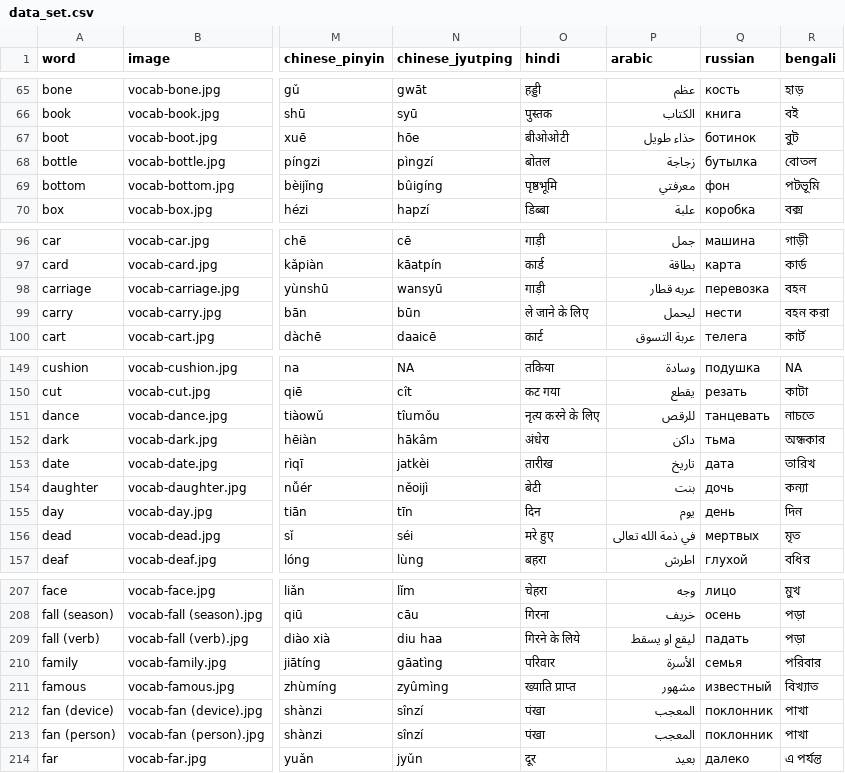
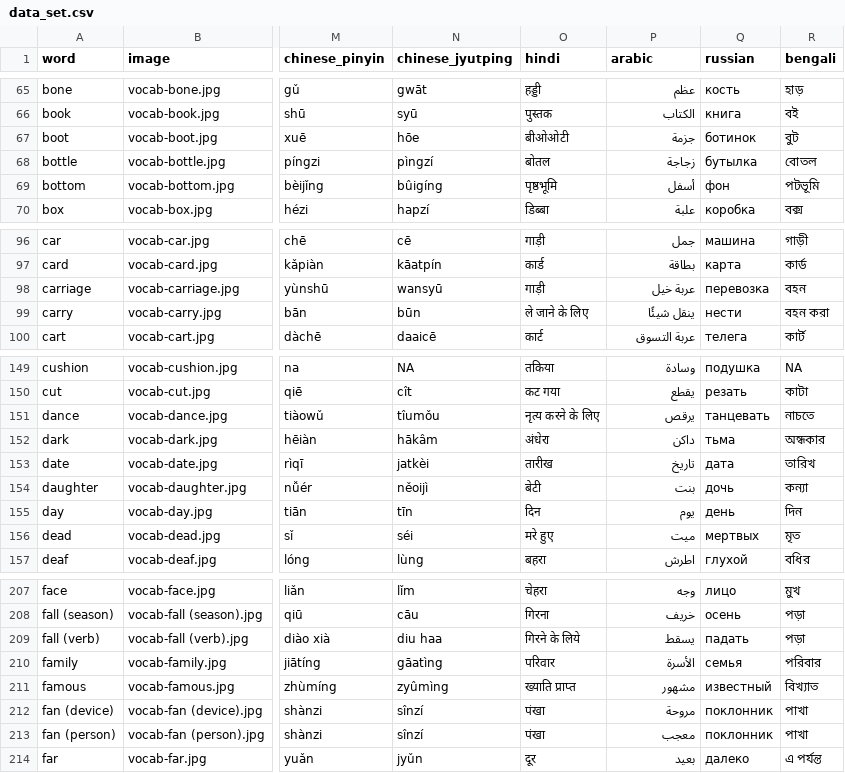
Before and after one commit to danimedi/vocabulaRy, a CSV file: data/data_set.csv, drawn as a sheet; only a part is shown, gaps mark what is left out; the diff covers the shown part only; the diff names each change by its address in the sheet, - before the commit and + after, or states it on an @@ line.

Commit message:
fix translations to Arabic

```diff
--- a/data/data_set.csv
+++ b/data/data_set.csv
-P67 (arabic): حذاء طويل
+P67 (arabic): جزمة
-P69 (arabic): معرفتي
+P69 (arabic): أسفل
-P98 (arabic): عربه قطار
+P98 (arabic): عربة خيل
-P99 (arabic): ليحمل
+P99 (arabic): ينقل شيئًا
-P151 (arabic): للرقص
+P151 (arabic): يرقص
-P156 (arabic): في ذمة الله تعالى
+P156 (arabic): ميت
-P209 (arabic): ليقع او يسقط
+P209 (arabic): يسقط
-P212 (arabic): المعجب
+P212 (arabic): مروحة
-P213 (arabic): المعجب
+P213 (arabic): معجب
```
Also changed, not shown: 33 edited cells elsewhere in this file.
